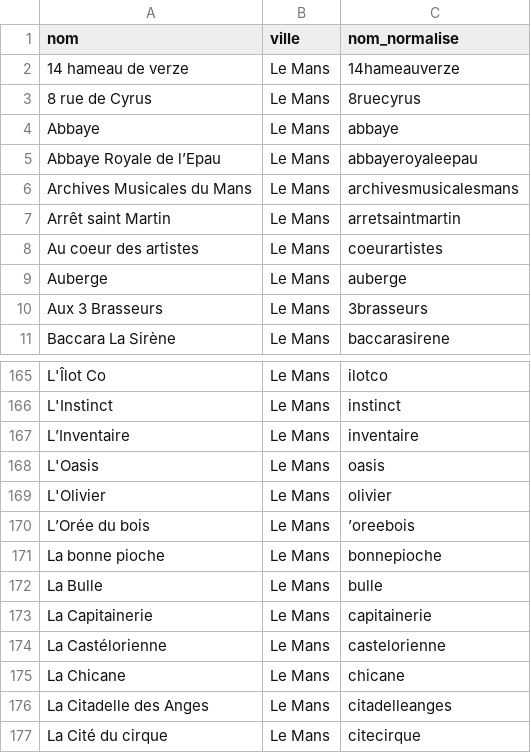
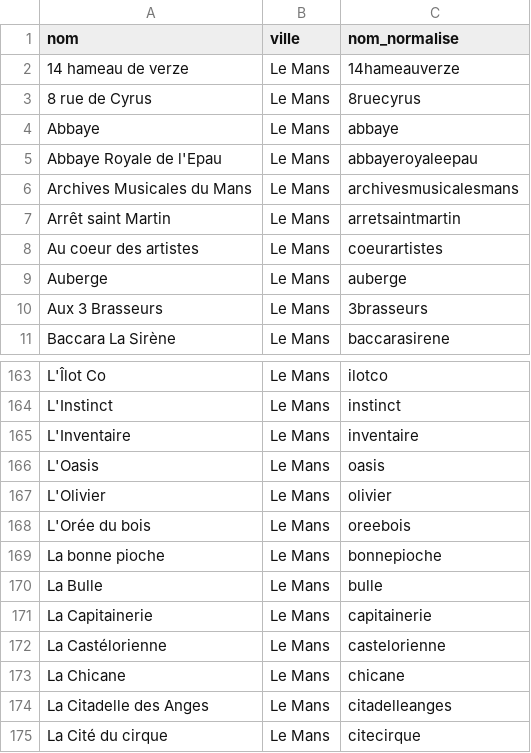
Before and after one commit to lebidul/biduleur, a CSV file: indexer/corpus/lieu.csv, drawn as a sheet; only a part is shown, gaps mark what is left out; the diff covers the shown part only.

```diff
--- a/indexer/corpus/lieu.csv
+++ b/indexer/corpus/lieu.csv
@@ -4,3 +4,3 @@ nom,ville,nom_normalise
 Abbaye,Le Mans,abbaye
-Abbaye Royale de l’Epau,Le Mans,abbayeroyaleepau
+Abbaye Royale de l'Epau,Le Mans,abbayeroyaleepau
 Archives Musicales du Mans,Le Mans,archivesmusicalesmans
@@ -166,6 +164,6 @@ L'Îlot Co,Le Mans,ilotco
 L'Instinct,Le Mans,instinct
-L’Inventaire,Le Mans,inventaire
+L'Inventaire,Le Mans,inventaire
 L'Oasis,Le Mans,oasis
 L'Olivier,Le Mans,olivier
-L’Orée du bois,Le Mans,’oreebois
+L'Orée du bois,Le Mans,oreebois
 La bonne pioche,Le Mans,bonnepioche
```
Also changed, not shown: 4 added rows, 3 removed rows and 7 edited cells elsewhere in this file, indexer/corpus/lieu_alias.csv, 4 other files.
